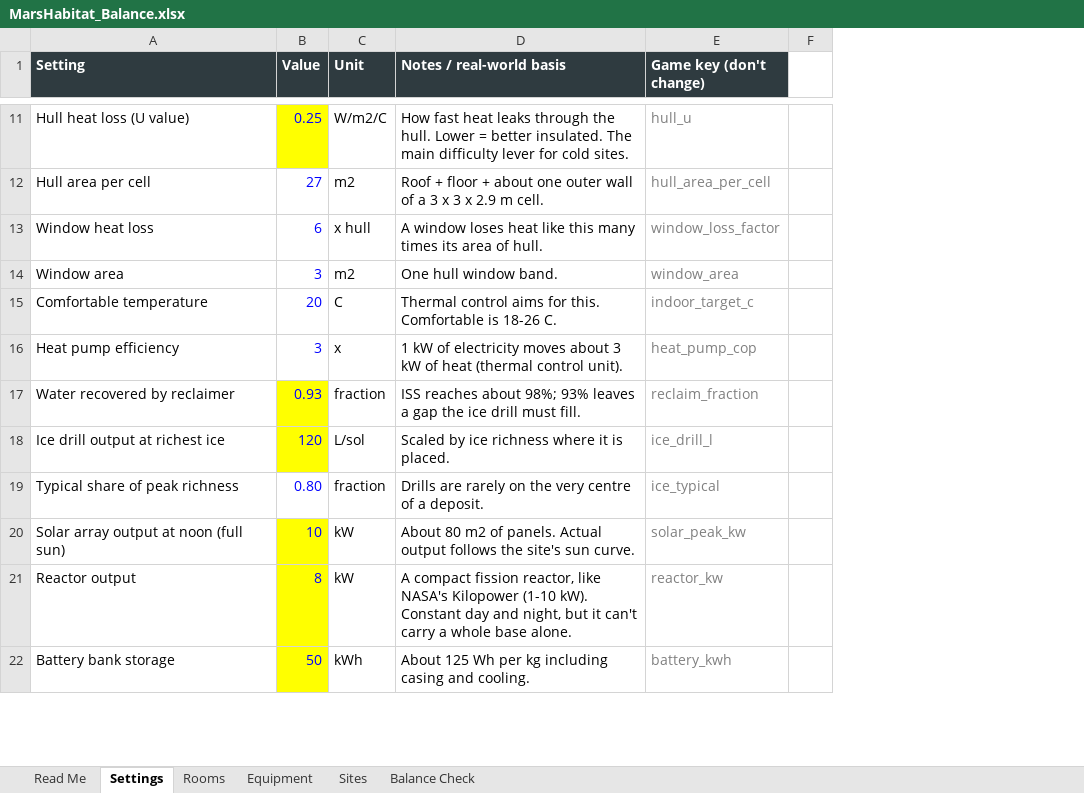
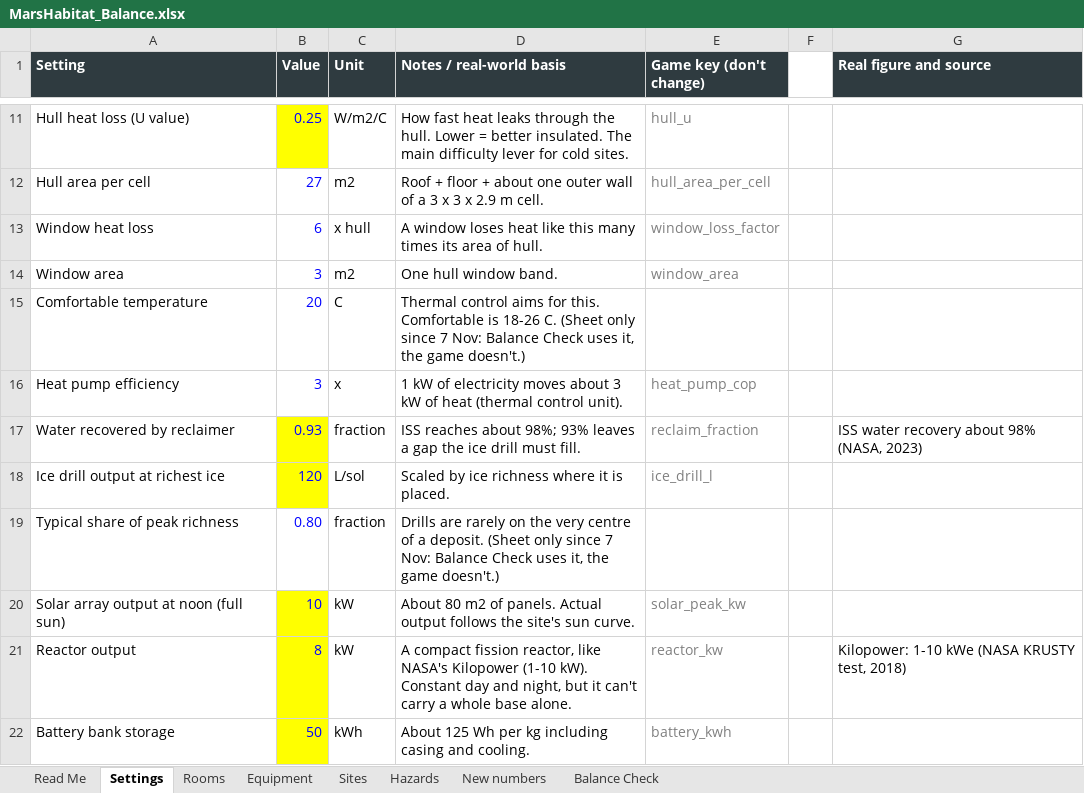
Before and after one commit to sedge87/marshab, an Excel workbook: docs/MarsHabitat_Balance.xlsx, sheet Settings, drawn as a sheet; only a part is shown, gaps mark what is left out; values as stored, in another font and other column widths than the file's, no borders; the diff covers the shown part only; the diff names each change by its address in the sheet, - before the commit and + after, or states it on an @@ line.

```diff
--- a/docs/MarsHabitat_Balance.xlsx (sheet Settings)
+++ b/docs/MarsHabitat_Balance.xlsx (sheet Settings)
+sheet tab: Hazards
+sheet tab: New numbers
+column G (Real figure and source), rows 17-21: ISS water recovery about 98% (NASA, 2023) |  |  |  | Kilopower: 1-10 kWe (NASA KRUSTY test, 2018)
-D15 (Notes / real-world basis): …18-26 C.
+D15 (Notes / real-world basis): …18-26 C. (Sheet only since 7 Nov: Balance Check uses it, the game doesn't.)
-E15 (Game key (don't change)): indoor_target_c
+E15 (Game key (don't change)): (empty)
-D19 (Notes / real-world basis): …a deposit.
+D19 (Notes / real-world basis): …a deposit. (Sheet only since 7 Nov: Balance Check uses it, the game doesn't.)
-E19 (Game key (don't change)): ice_typical
+E19 (Game key (don't change)): (empty)
```
Also changed, not shown: 2 added rows and 6 edited cells elsewhere in this sheet, sheet Sites, sheet Read Me, 3 other files.
